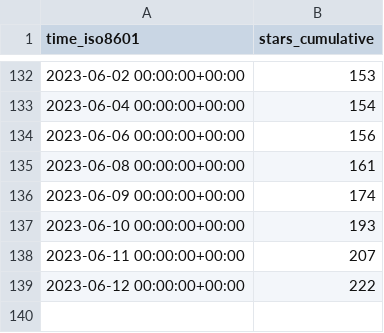
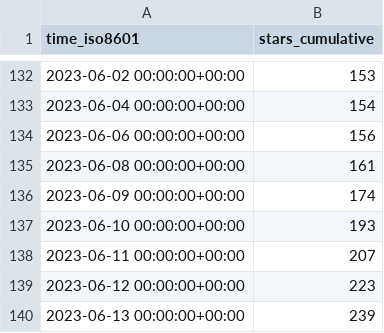
Before and after one commit to Mercury-23/MERN-project, a CSV file: idurar/idurar-erp-crm/ghrs-data/stargazers.csv, drawn as a sheet; only a part is shown, gaps mark what is left out.

Commit message:
ghrs: stars and forks 06-13-2355-28B1 for idurar/idurar-erp-crm

```diff
--- a/idurar/idurar-erp-crm/ghrs-data/stargazers.csv
+++ b/idurar/idurar-erp-crm/ghrs-data/stargazers.csv
@@ -138,2 +138,3 @@ time_iso8601,stars_cumulative
 2023-06-11 00:00:00+00:00,207
-2023-06-12 00:00:00+00:00,222
+2023-06-12 00:00:00+00:00,223
+2023-06-13 00:00:00+00:00,239
```
Also changed, not shown: idurar/idurar-erp-crm/ghrs-data/forks.csv.
